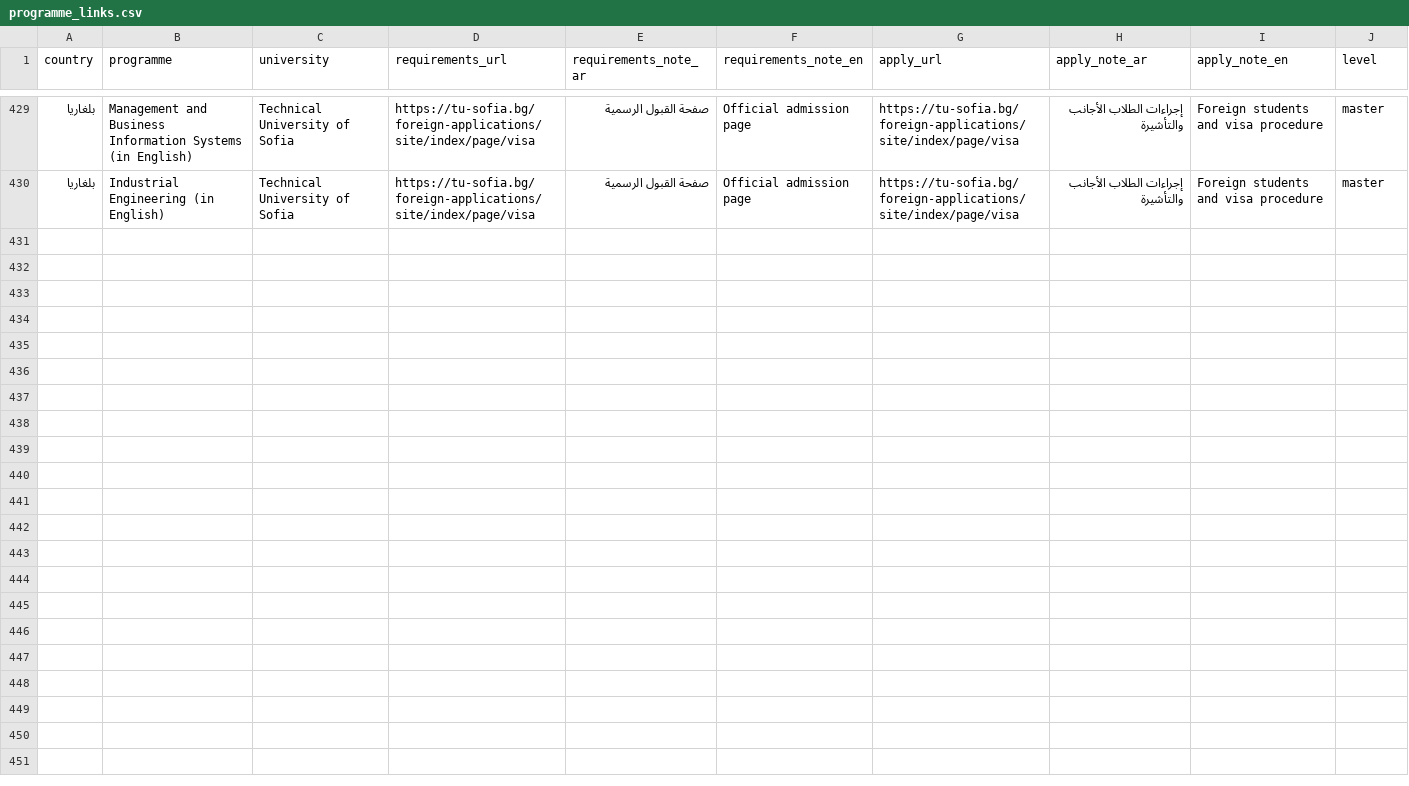
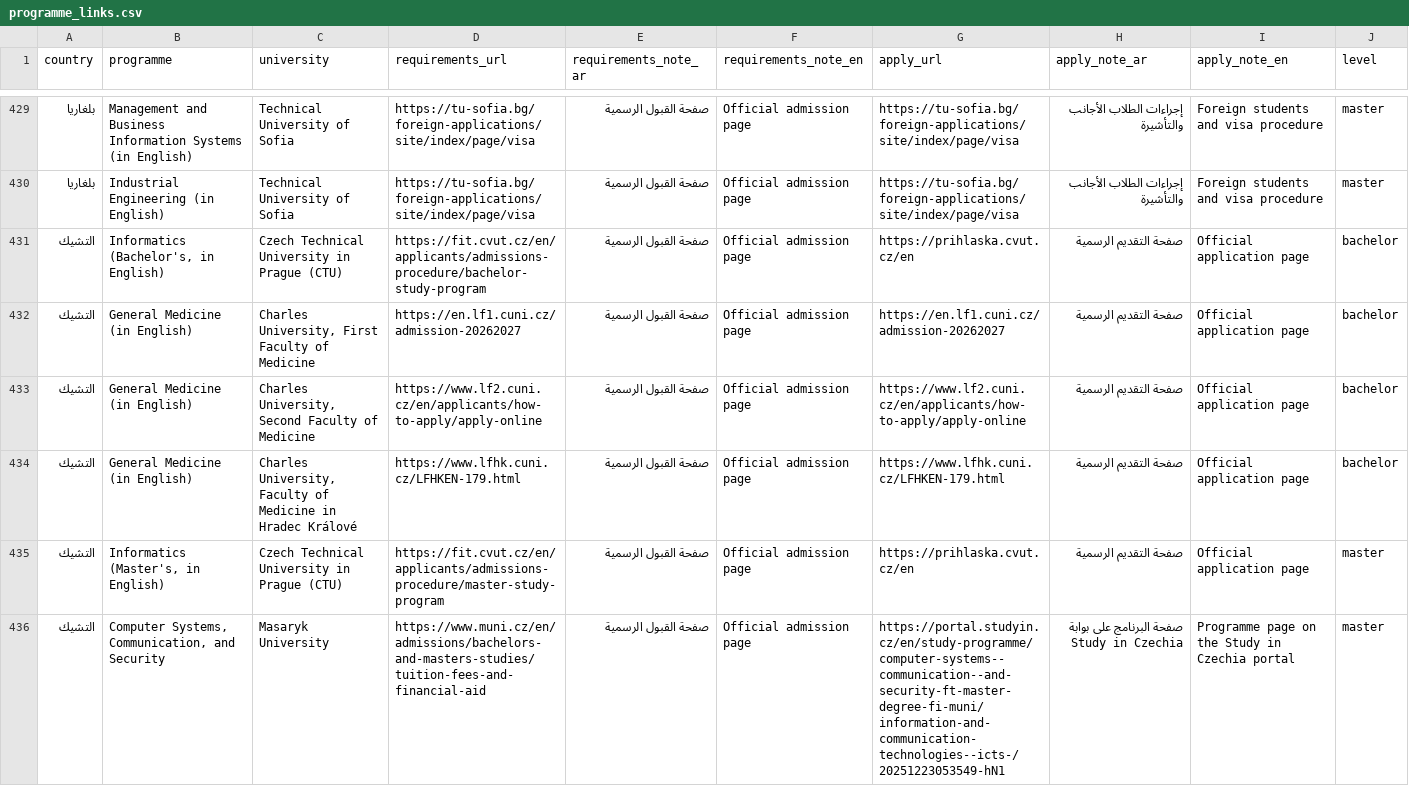
Before and after one commit to timelmallah-cpu/mynewgate, a CSV file: data/programme_links.csv, drawn as a sheet; only a part is shown, gaps mark what is left out; the diff covers the shown part only.

```diff
--- a/data/programme_links.csv
+++ b/data/programme_links.csv
@@ -430 +430,7 @@ country,programme,university,requirements_url,requirements_note_ar,requirements_
 بلغاريا,Industrial Engineering (in English),Technical University of Sofia,https://tu-sofia.bg/foreign-applications/site/index/page/visa,صفحة القبول الرسمية,Official admission page,https://tu-sofia.bg/foreign-applications/site/index/page/visa,إجراءات الطلاب الأجانب والتأشيرة,Foreign students and visa procedure,master
+التشيك,"Informatics (Bachelor's, in English)",Czech Technical University in Prague (CTU),https://fit.cvut.cz/en/applicants/admissions-procedure/bachelor-study-program,صفحة القبول الرسمية,Official admission page,https://prihlaska.cvut.cz/en,صفحة التقديم الرسمية,Official application page,bachelor
+التشيك,General Medicine (in English),"Charles University, First Faculty of Medicine",https://en.lf1.cuni.cz/admission-20262027,صفحة القبول الرسمية,Official admission page,https://en.lf1.cuni.cz/admission-20262027,صفحة التقديم الرسمية,Official application page,bachelor
+التشيك,General Medicine (in English),"Charles University, Second Faculty of Medicine",https://www.lf2.cuni.cz/en/applicants/how-to-apply/apply-online,صفحة القبول الرسمية,Official admission page,https://www.lf2.cuni.cz/en/applicants/how-to-apply/apply-online,صفحة التقديم الرسمية,Official application page,bachelor
+التشيك,General Medicine (in English),"Charles University, Faculty of Medicine in Hradec Králové",https://www.lfhk.cuni.cz/LFHKEN-179.html,صفحة القبول الرسمية,Official admission page,https://www.lfhk.cuni.cz/LFHKEN-179.html,صفحة التقديم الرسمية,Official application page,bachelor
+التشيك,"Informatics (Master's, in English)",Czech Technical University in Prague (CTU),https://fit.cvut.cz/en/applicants/admissions-procedure/master-study-program,صفحة القبول الرسمية,Official admission page,https://prihlaska.cvut.cz/en,صفحة التقديم الرسمية,Official application page,master
+التشيك,"Computer Systems, Communication, and Security",Masaryk University,https://www.muni.cz/en/admissions/bachelors-and-masters-studies/tuition-fees-and-financial-aid,صفحة القبول الرسمية,Official admission page,https://portal.studyin.cz/en/study-programme/computer-systems--communication--and-security-ft-master-degree-fi-muni/information-and-communication-technologies--icts-/20251223053549-hN1,صفحة البرنامج على بوابة Study in Czechia,Programme page on the Study in Czechia portal,master
```
Also changed, not shown: 6 added rows elsewhere in this file, 29 other files.
